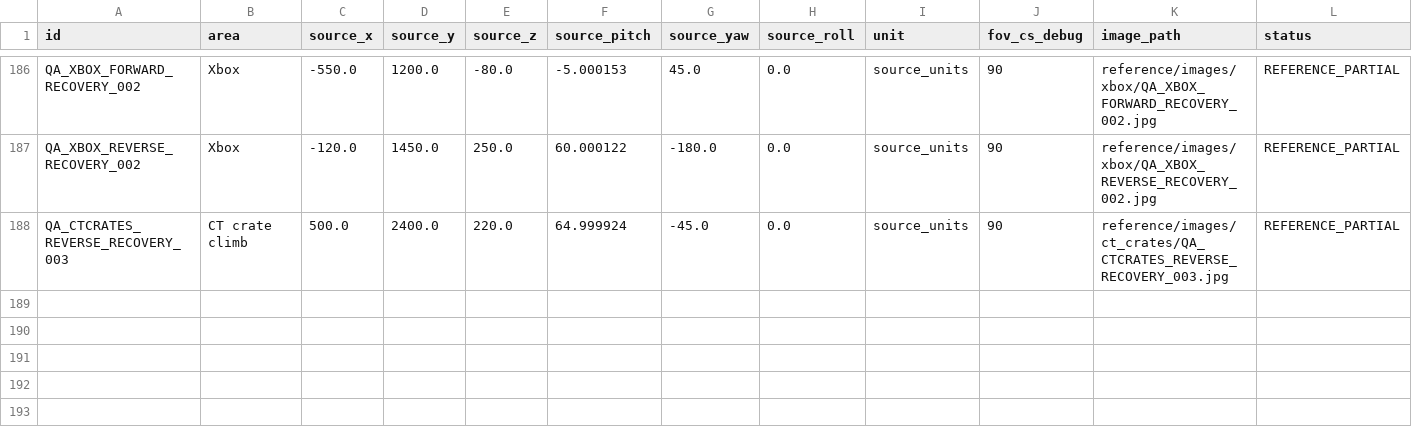
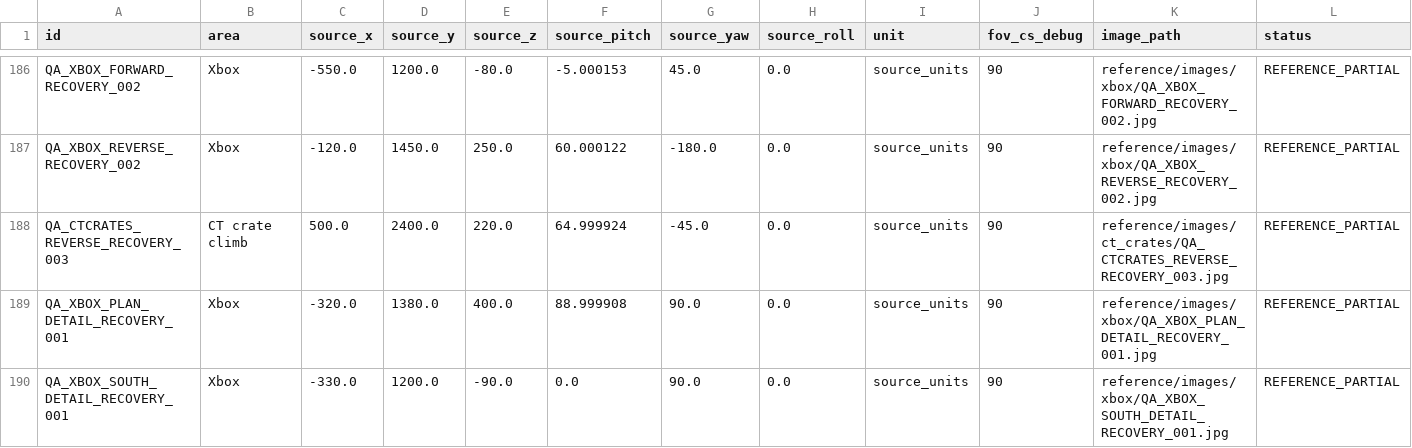
Before and after one commit to raiinman/FN_Dust2, a CSV file: reference/SOURCE_CAMERAS.csv, drawn as a sheet; only a part is shown, gaps mark what is left out; the diff names each change by its address in the sheet, - before the commit and + after, or states it on an @@ line.

```diff
--- a/reference/SOURCE_CAMERAS.csv
+++ b/reference/SOURCE_CAMERAS.csv
+row 189: QA_XBOX_PLAN_DETAIL_RECOVERY_001 | Xbox | -320.0 | 1380.0 | 400.0 | 88.999908 | 90.0 | 0.0 | source_units | 90 | reference/images/xbox/QA_XBOX_PLAN_DETAIL_RECOVERY_001.jpg | REFERENCE_PARTIAL
+row 190: QA_XBOX_SOUTH_DETAIL_RECOVERY_001 | Xbox | -330.0 | 1200.0 | -90.0 | 0.0 | 90.0 | 0.0 | source_units | 90 | reference/images/xbox/QA_XBOX_SOUTH_DETAIL_RECOVERY_001.jpg | REFERENCE_PARTIAL
```
Also changed, not shown: reference/MEASUREMENTS.csv, reference/REFERENCE_MANIFEST.csv, 11 other files.
